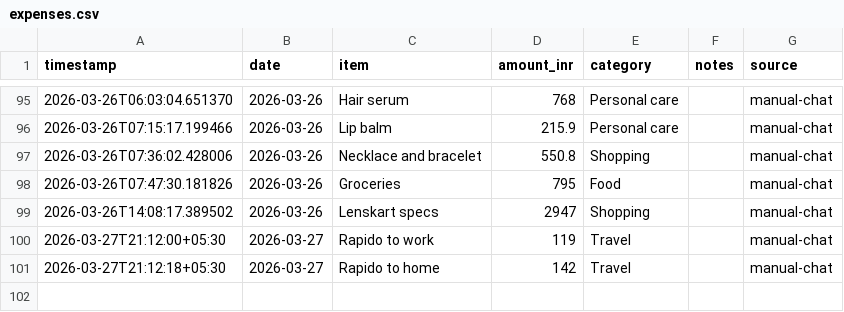
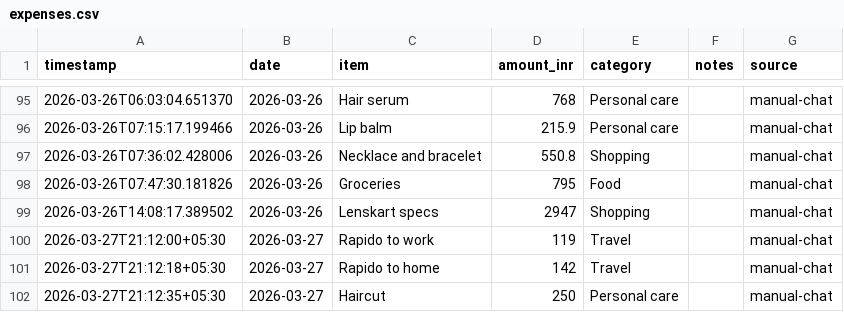
Before and after one commit to Sukrittt/envelope, a CSV file: data/expenses.csv, drawn as a sheet; only a part is shown, gaps mark what is left out.

Commit message:
Log expense: Haircut ₹250

```diff
--- a/data/expenses.csv
+++ b/data/expenses.csv
@@ -101 +101,2 @@ timestamp,date,item,amount_inr,category,notes,source
 2026-03-27T21:12:18+05:30,2026-03-27,Rapido to home,142,Travel,,manual-chat
+2026-03-27T21:12:35+05:30,2026-03-27,Haircut,250,Personal care,,manual-chat
```
Also changed, not shown: productivity/expenses.csv, public/productivity/expenses.csv, 2 other files.
